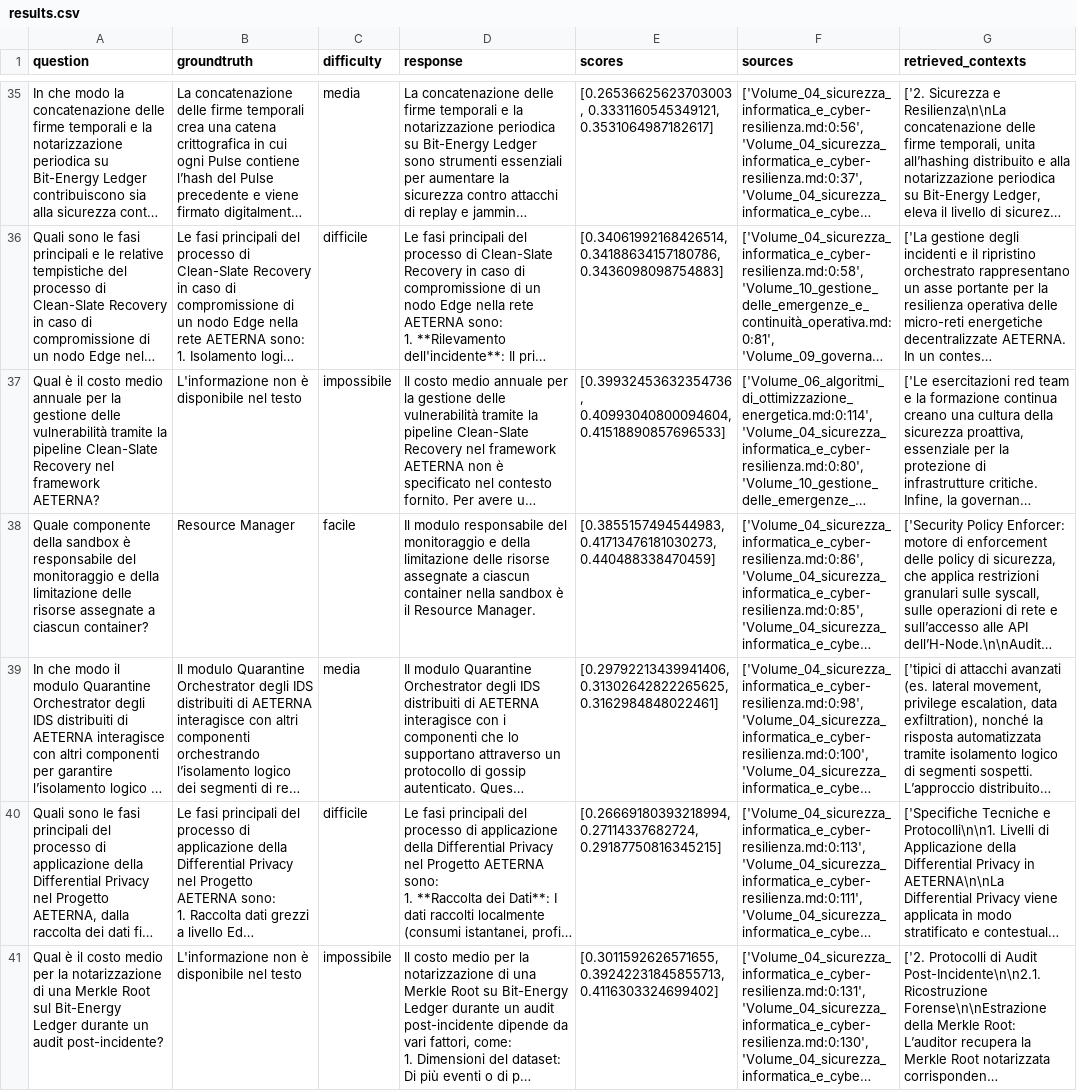
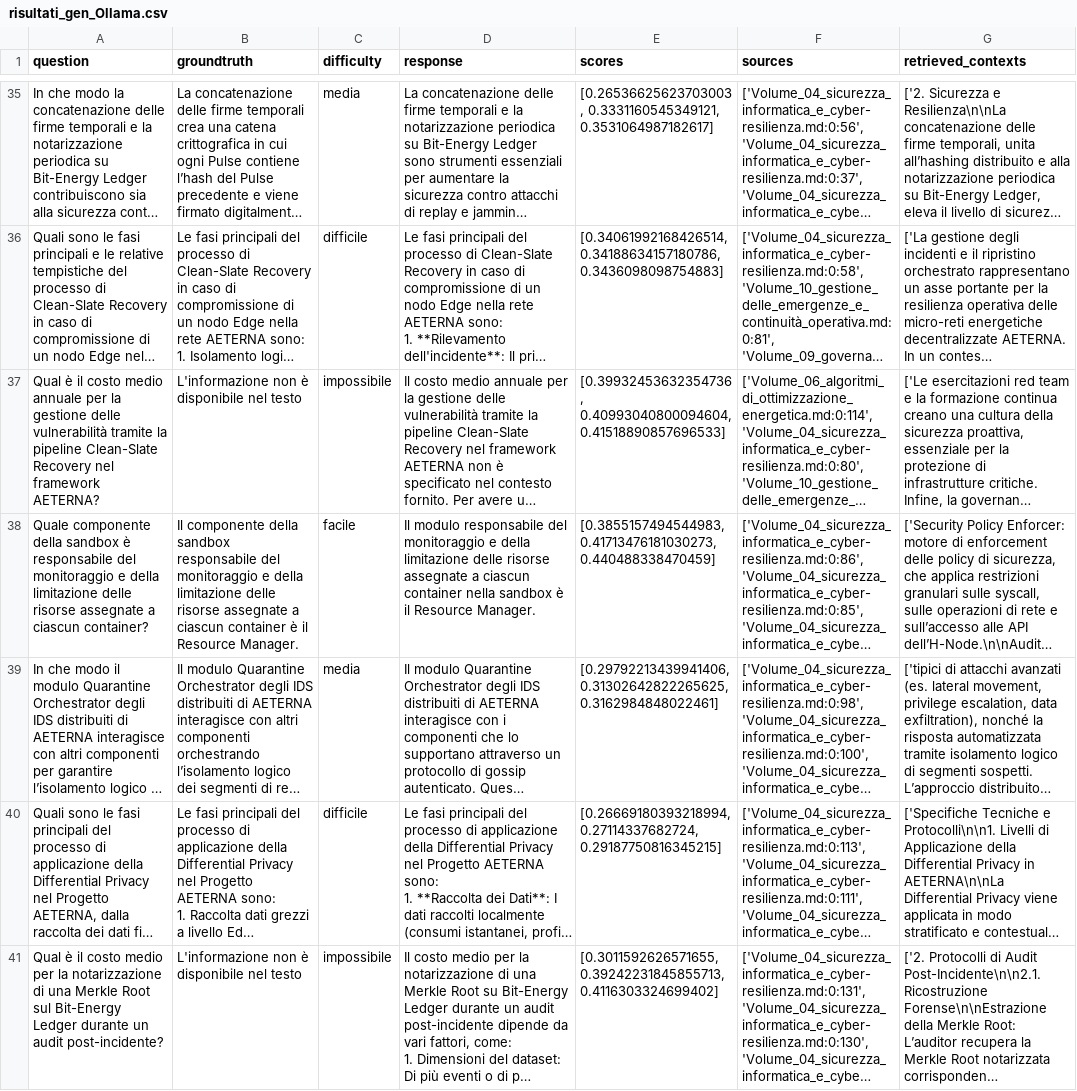
Before and after one commit to GbriRci/Test-end-to-end-su-LLM-con-RAG, a CSV file: risultati/AETERNA/risultati_gen_Ollama.csv (was chatbot_Ollama/results.csv), drawn as a sheet; only a part is shown, gaps mark what is left out; long unchanged cells end in …; the diff covers the shown part only; the diff names each change by its address in the sheet, - before the commit and + after, or states it on an @@ line.

Commit message:
create directory Risultati

```diff
--- a/chatbot_Ollama/results.csv
+++ b/risultati/AETERNA/risultati_gen_Ollama.csv
-B38 (groundtruth): Resource Manager
+B38 (groundtruth): Il componente della sandbox responsabile del monitoraggio e della limitazione delle risorse assegnate a ciascun container è il Resource Manager.
```
Also changed, not shown: 2 edited cells elsewhere in this file, 1 other file.
